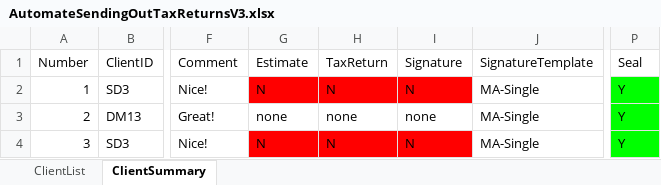
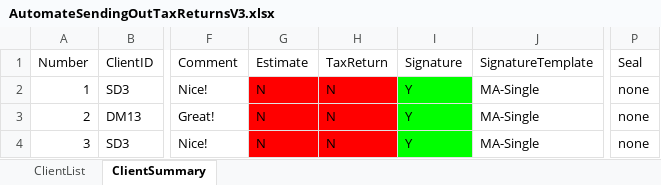
Before and after one commit to BradyWill42/HeadlessBrowser, an Excel workbook: AutomateSendingOutTaxReturnsV3.xlsx, sheet ClientSummary, drawn as a sheet; only a part is shown, gaps mark what is left out; values as stored, in another font and other column widths than the file's, no borders; the diff names each change by its address in the sheet, - before the commit and + after, or states it on an @@ line.

Commit message:
Adding KBA and option for no template

```diff
--- a/AutomateSendingOutTaxReturnsV3.xlsx (sheet ClientSummary)
+++ b/AutomateSendingOutTaxReturnsV3.xlsx (sheet ClientSummary)
-I2 (Signature): N
+I2 (Signature): Y
-I2 fill: #FF0000
+I2 fill: #00FF00
-P2:P4 (Seal): Y
+P2:P4 (Seal): none
-P2:P4 fill: #00FF00
+P2:P4 fill: none
-G3 (Estimate): none
+G3 (Estimate): N
-G3:H3 fill: none
+G3:H3 fill: #FF0000
-H3 (TaxReturn): none
+H3 (TaxReturn): N
-I3 (Signature): none
+I3 (Signature): Y
-I3 fill: none
+I3 fill: #00FF00
-I4 (Signature): N
+I4 (Signature): Y
-I4 fill: #FF0000
+I4 fill: #00FF00
```
Also changed, not shown: sheet ClientList, 1 other file.
